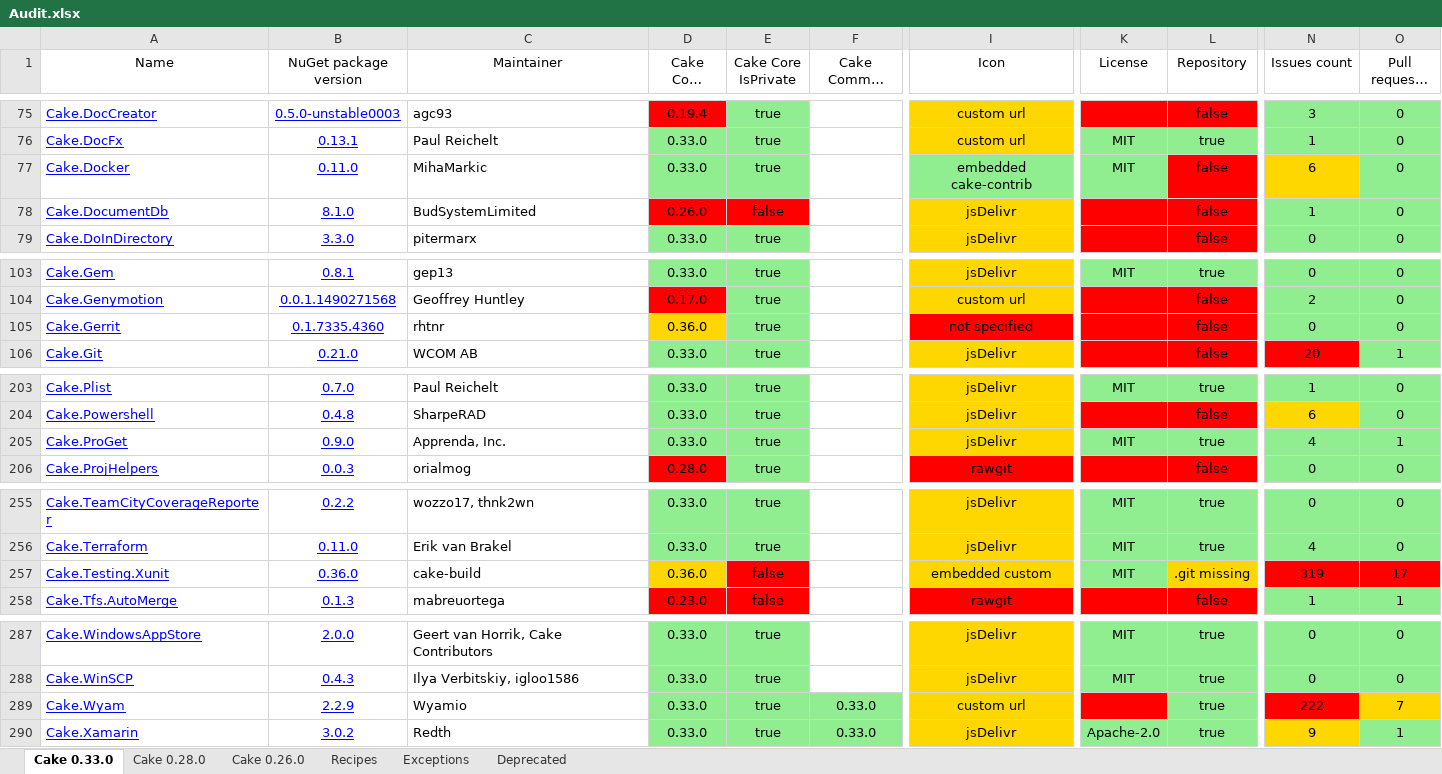
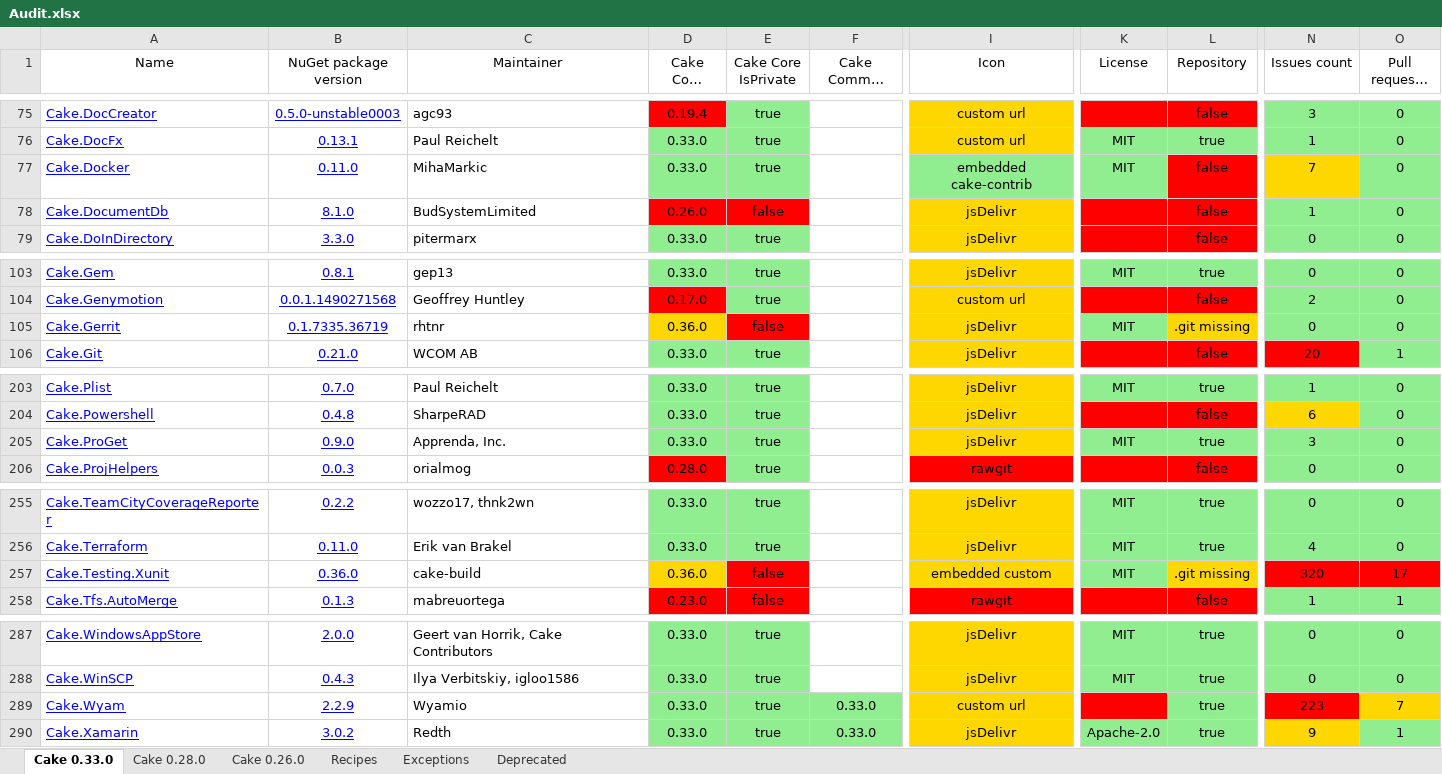
Before and after one commit to cake-contrib/Home, an Excel workbook: Audit.xlsx, sheet Cake 0.33.0, drawn as a sheet; only a part is shown, gaps mark what is left out; long unchanged cells end in …; values as stored, in another font and other column widths than the file's, no borders; the diff names each change by its address in the sheet, - before the commit and + after, or states it on an @@ line.

```diff
--- a/Audit.xlsx (sheet Cake 0.33.0)
+++ b/Audit.xlsx (sheet Cake 0.33.0)
-N77 (Issues count): 6
+N77 (Issues count): 7
-B105 (NuGet package version): 0.1.7335.4360
+B105 (NuGet package version): 0.1.7335.36719
-E105 (Cake Core IsPrivate): true
+E105 (Cake Core IsPrivate): false
-E105 fill: #90EE90
+E105 fill: #FF0000
-I105 (Icon): not specified
+I105 (Icon): jsDelivr
-I105 fill: #FF0000
+I105 fill: #FFD700
-K105 (License): (empty)
+K105 (License): MIT
-K105 fill: #FF0000
+K105 fill: #90EE90
-L105 (Repository): false
+L105 (Repository): .git missing
-L105 fill: #FF0000
+L105 fill: #FFD700
-N205 (Issues count): 4
+N205 (Issues count): 3
-O205 (Pull requests count): 1
+O205 (Pull requests count): 0
-N257 (Issues count): 319
+N257 (Issues count): 320
-N289 (Issues count): 222
+N289 (Issues count): 223
```
Also changed, not shown: sheet Cake 0.28.0, sheet Cake 0.26.0, sheet Recipes, 7 other files.
